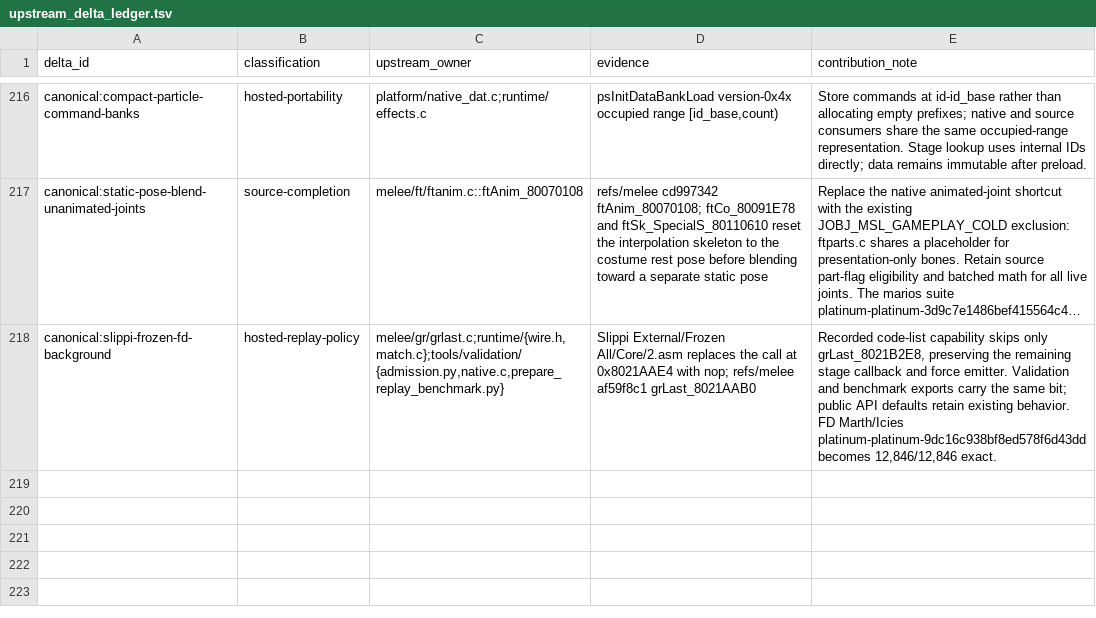
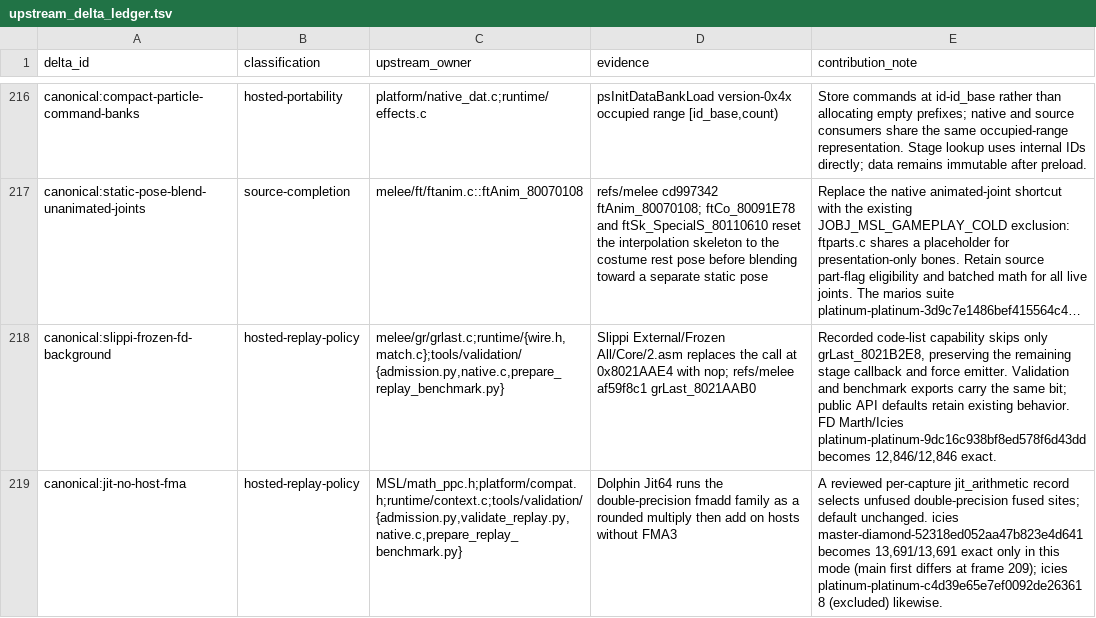
Before and after one commit to briandle00/melee-sim-light, a TSV file: src/upstream_delta_ledger.tsv, drawn as a sheet; only a part is shown, gaps mark what is left out; long unchanged cells end in …; the diff names each change by its address in the sheet, - before the commit and + after, or states it on an @@ line.

```diff
--- a/src/upstream_delta_ledger.tsv
+++ b/src/upstream_delta_ledger.tsv
+row 219: canonical:jit-no-host-fma | hosted-replay-policy | MSL/math_ppc.h;platform/compat.h;runtime/context.c;tools/validation/{admission.py,validate_replay.py,native.c,prepare_replay_benchmark.py} | Dolphin Jit64 runs the double-precision fmadd family as a rounded multiply then add on hosts without FMA3 | A reviewed per-capture jit_arithmetic record selects unfused double-precision fused sites; default unchanged. icies master-diamond-52318ed052aa47b823e4d641 becomes 13,691/13,691 exact only in this mode (main first differs at frame 209); icies platinum-platinum-c4d39e65e7ef0092de263618 (excluded) likewise.
```
